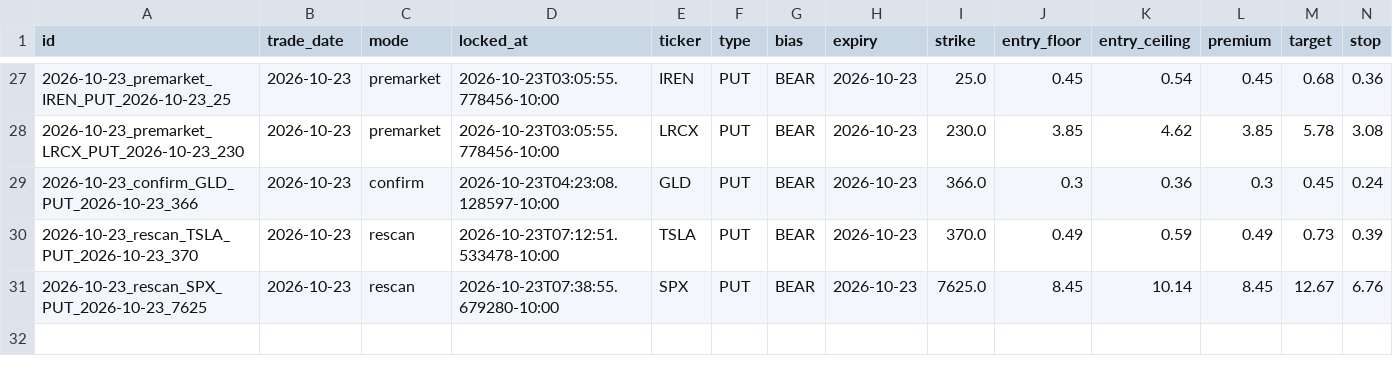
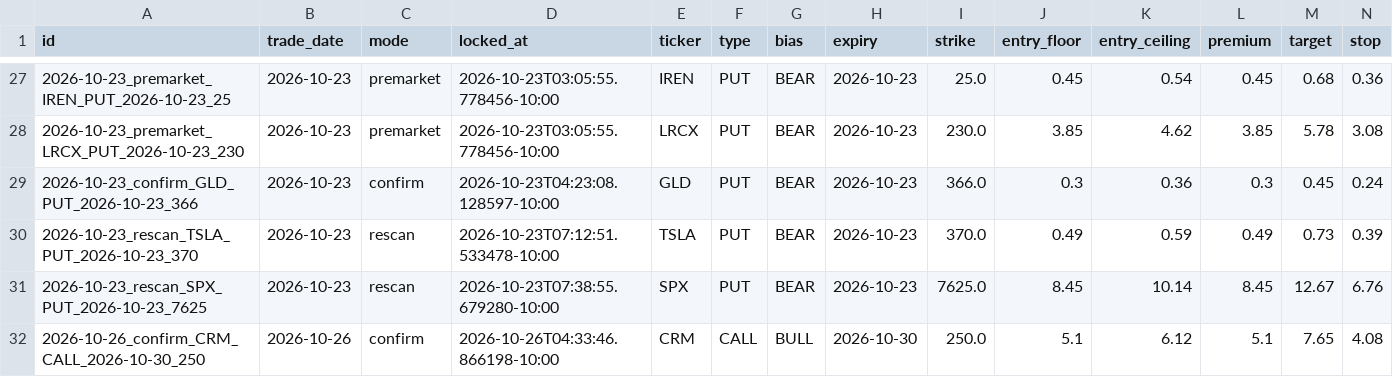
Before and after one commit to Seed808/theesness-market, a CSV file: ledger/locks.csv, drawn as a sheet; only a part is shown, gaps mark what is left out; rows hold the shown columns only; the diff names each change by its address in the sheet, - before the commit and + after, or states it on an @@ line.

Commit message:
ledger: 2026-10-26T14:36Z

```diff
--- a/ledger/locks.csv
+++ b/ledger/locks.csv
+row 32: 2026-10-26_confirm_CRM_CALL_2026-10-30_250 | 2026-10-26 | confirm | 2026-10-26T04:33:46.866198-10:00 | CRM | CALL | BULL | 2026-10-30 | 250.0 | 5.1 | 6.12 | 5.1 | 7.65 | 4.08
```
Also changed, not shown: 5 other files.
